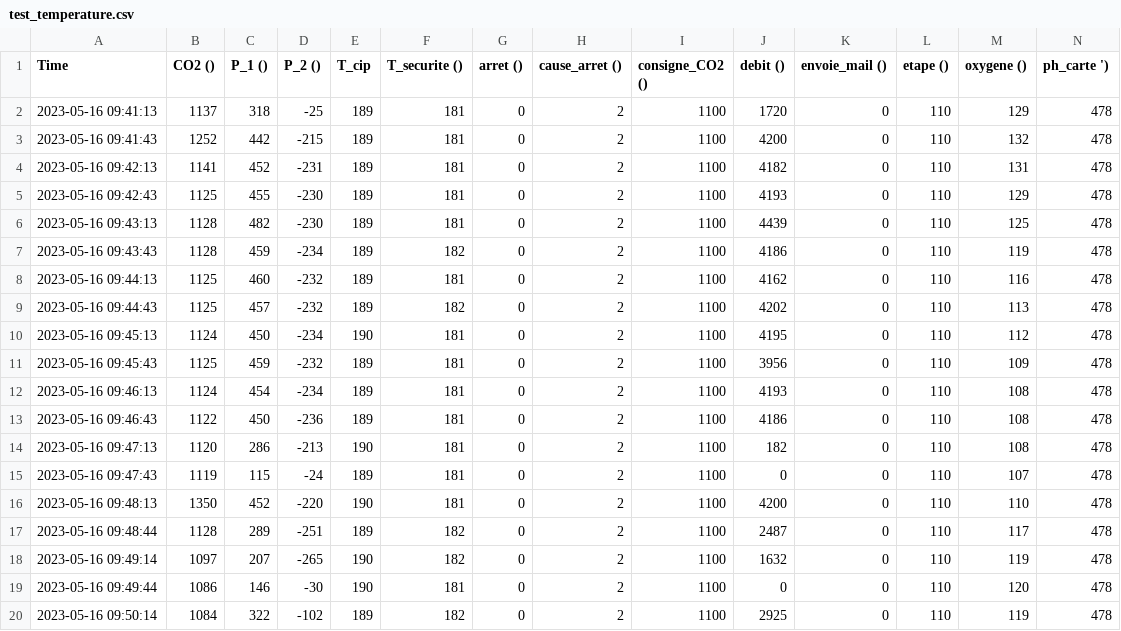
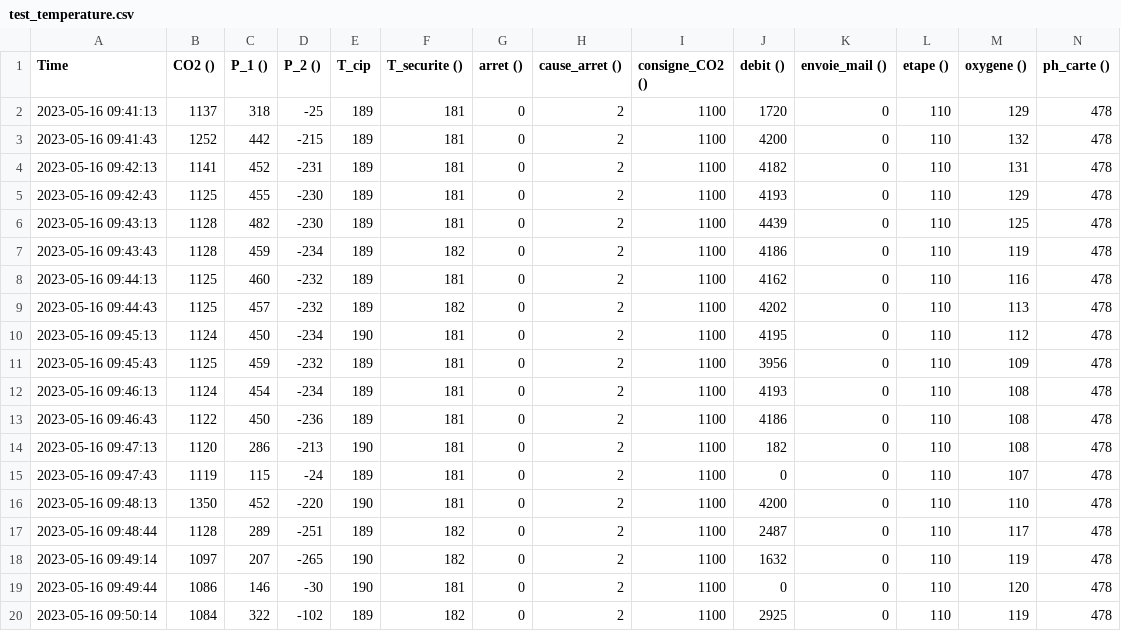
Before and after one commit to ymelia-is/test1, a CSV file: test_temperature.csv, drawn as a sheet.

Commit message:
Update test_temperature.csv

```diff
--- a/test_temperature.csv
+++ b/test_temperature.csv
@@ -1,2 +1,2 @@
-Time;CO2 ();P_1 ();P_2 ();T_cip;T_securite ();arret ();cause_arret ();consigne_CO2 ();debit ();envoie_mail ();etape ();oxygene ();ph_carte ')
+Time;CO2 ();P_1 ();P_2 ();T_cip;T_securite ();arret ();cause_arret ();consigne_CO2 ();debit ();envoie_mail ();etape ();oxygene ();ph_carte ()
 2023-05-16 09:41:13;1137;318;-25;189;181;0;2;1100;1720;0;110;129;478
```
